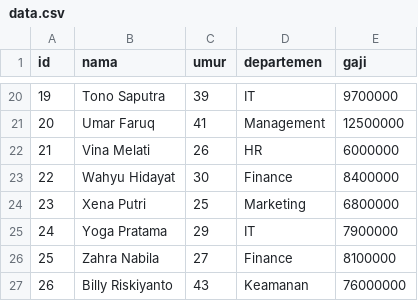
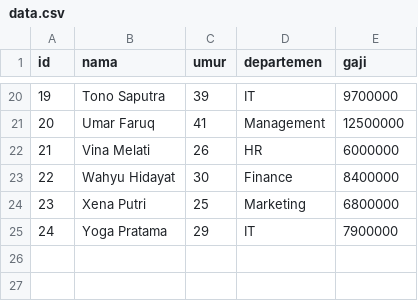
Before and after one commit to BillyDev0/project-CRUD, a CSV file: data.csv, drawn as a sheet; only a part is shown, gaps mark what is left out.

Commit message:
membuat fitur delete dan menghapus beberapa data orang

```diff
--- a/data.csv
+++ b/data.csv
@@ -25,3 +25 @@ id,nama,umur,departemen,gaji
 24,Yoga Pratama,29,IT,7900000
-25,Zahra Nabila,27,Finance,8100000
-26,Billy Riskiyanto,43,Keamanan,76000000
```
Also changed, not shown: 2 other files.
